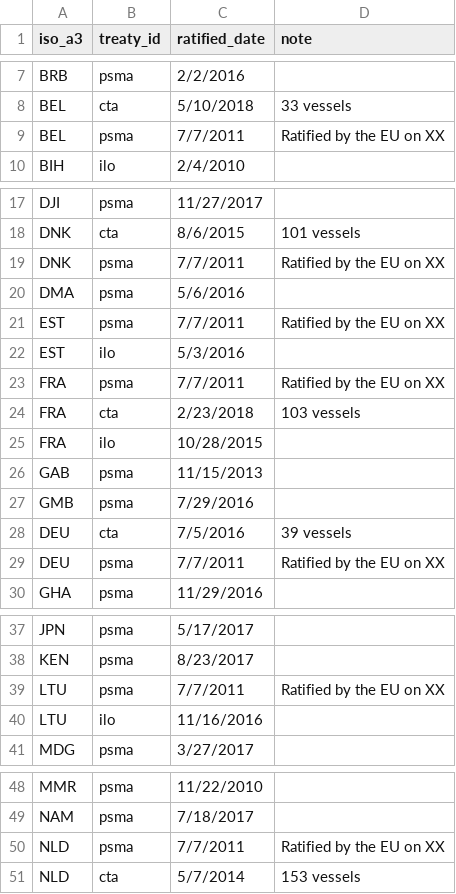
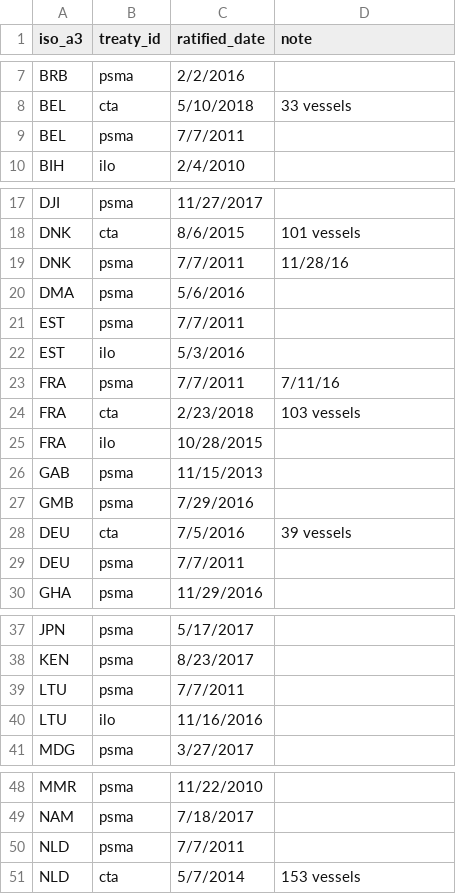
Before and after one commit to pewtrusts/cape-town, a CSV file: src/data/countries_new.csv, drawn as a sheet; only a part is shown, gaps mark what is left out; the diff covers the shown part only.

```diff
--- a/src/data/countries_new.csv
+++ b/src/data/countries_new.csv
@@ -8,3 +8,3 @@ BRB,psma,2/2/2016,
 BEL,cta,5/10/2018,33 vessels
-BEL,psma,7/7/2011,Ratified by the EU on XX
+BEL,psma,7/7/2011,
 BIH,ilo,2/4/2010,
@@ -18,7 +18,7 @@ DJI,psma,11/27/2017,
 DNK,cta,8/6/2015,101 vessels
-DNK,psma,7/7/2011,Ratified by the EU on XX
+DNK,psma,7/7/2011,11/28/16
 DMA,psma,5/6/2016,
-EST,psma,7/7/2011,Ratified by the EU on XX
+EST,psma,7/7/2011,
 EST,ilo,5/3/2016,
-FRA,psma,7/7/2011,Ratified by the EU on XX
+FRA,psma,7/7/2011,7/11/16
 FRA,cta,2/23/2018,103 vessels
@@ -28,3 +28,3 @@ GMB,psma,7/29/2016,
 DEU,cta,7/5/2016,39 vessels
-DEU,psma,7/7/2011,Ratified by the EU on XX
+DEU,psma,7/7/2011,
 GHA,psma,11/29/2016,
@@ -38,3 +38,3 @@ JPN,psma,5/17/2017,
 KEN,psma,8/23/2017,
-LTU,psma,7/7/2011,Ratified by the EU on XX
+LTU,psma,7/7/2011,
 LTU,ilo,11/16/2016,
@@ -49,3 +49,3 @@ MMR,psma,11/22/2010,
 NAM,psma,7/18/2017,
-NLD,psma,7/7/2011,Ratified by the EU on XX
+NLD,psma,7/7/2011,
 NLD,cta,5/7/2014,153 vessels
```
Also changed, not shown: 1 edited cell elsewhere in this file, 4 other files.
